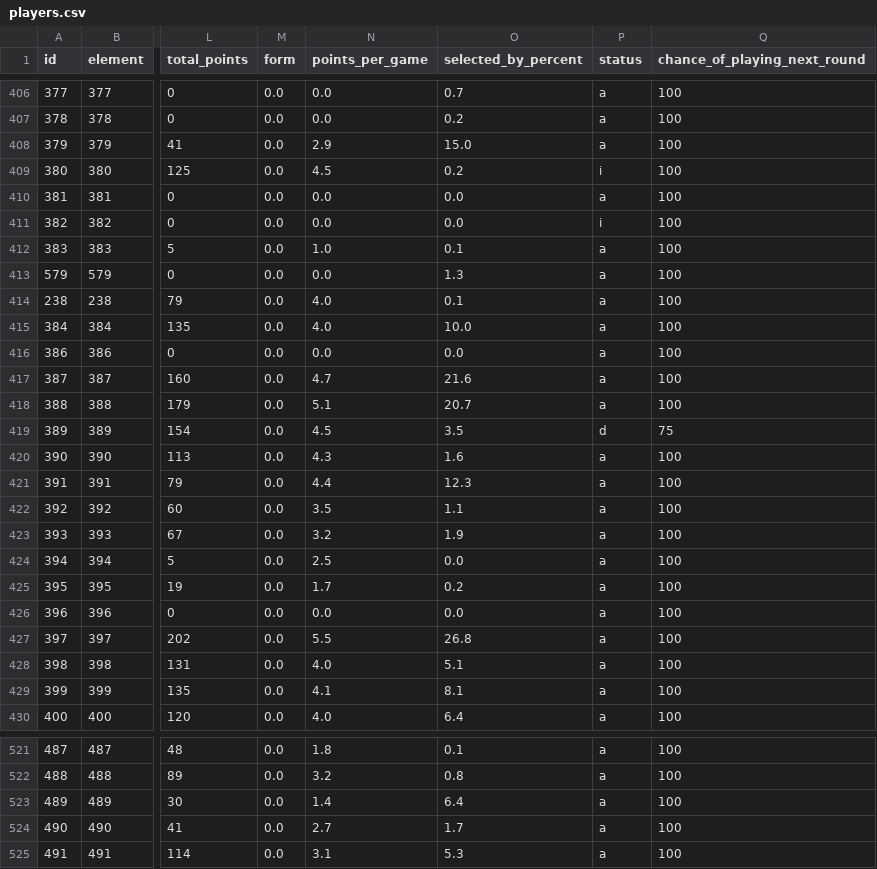
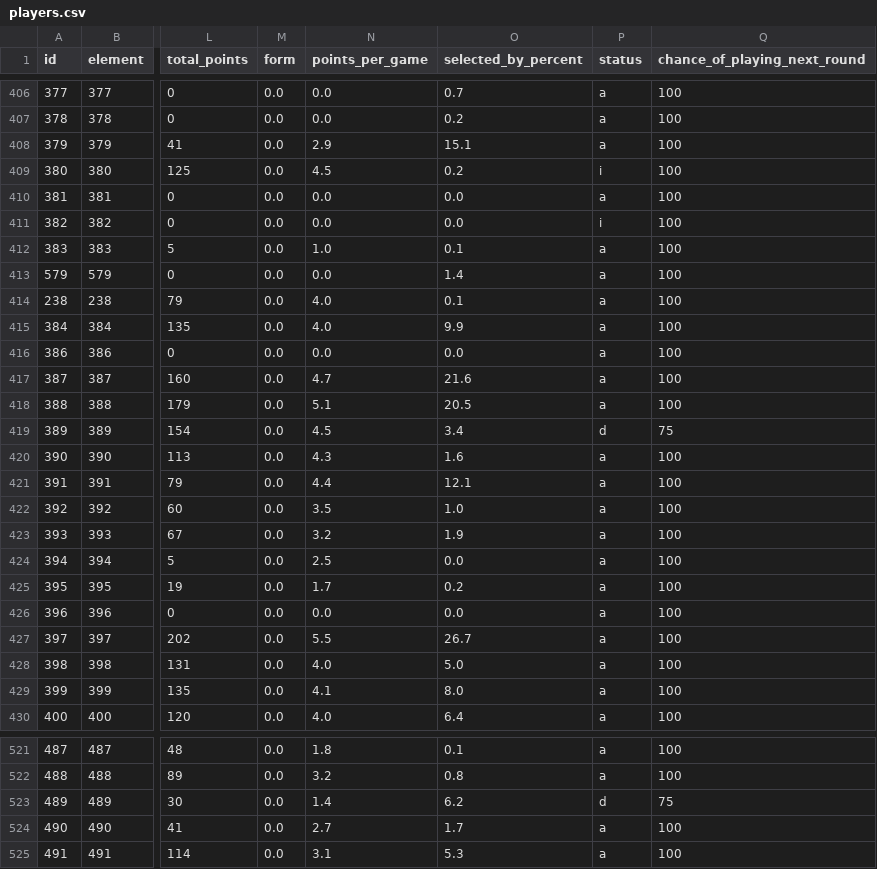
Before and after one commit to OmarN-Mukhtar/FantasyManager, a CSV file: data/players.csv, drawn as a sheet; only a part is shown, gaps mark what is left out; the diff covers the shown part only; the diff names each change by its address in the sheet, - before the commit and + after, or states it on an @@ line.

```diff
--- a/data/players.csv
+++ b/data/players.csv
-O408 (selected_by_percent): 15.0
+O408 (selected_by_percent): 15.1
-O413 (selected_by_percent): 1.3
+O413 (selected_by_percent): 1.4
-O415 (selected_by_percent): 10.0
+O415 (selected_by_percent): 9.9
-O418 (selected_by_percent): 20.7
+O418 (selected_by_percent): 20.5
-O419 (selected_by_percent): 3.5
+O419 (selected_by_percent): 3.4
-O421 (selected_by_percent): 12.3
+O421 (selected_by_percent): 12.1
-O422 (selected_by_percent): 1.1
+O422 (selected_by_percent): 1.0
-O427 (selected_by_percent): 26.8
+O427 (selected_by_percent): 26.7
-O428 (selected_by_percent): 5.1
+O428 (selected_by_percent): 5.0
-O429 (selected_by_percent): 8.1
+O429 (selected_by_percent): 8.0
-O523 (selected_by_percent): 6.4
+O523 (selected_by_percent): 6.2
-P523 (status): a
+P523 (status): d
-Q523 (chance_of_playing_next_round): 100
+Q523 (chance_of_playing_next_round): 75
```
Also changed, not shown: 73 edited cells elsewhere in this file, data/predictions.csv, data/sentiment_analysis.csv, 4 other files.
